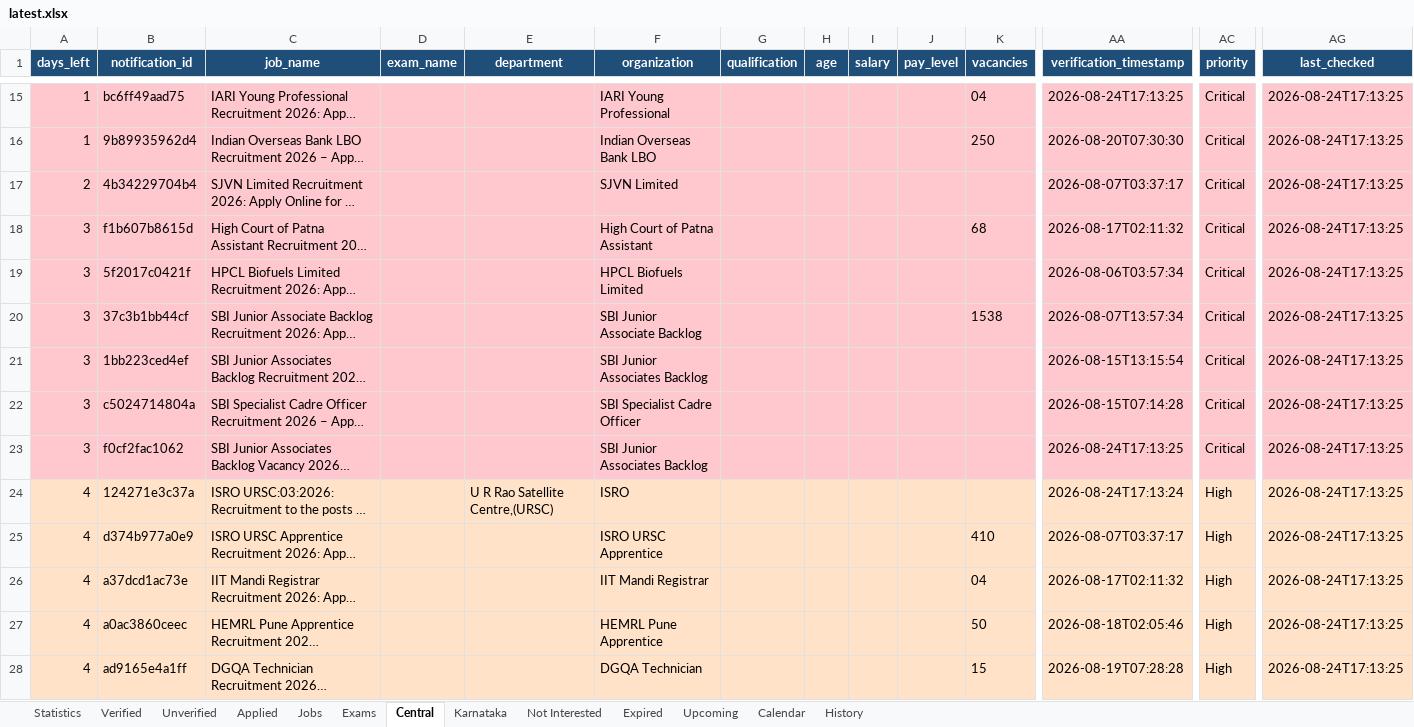
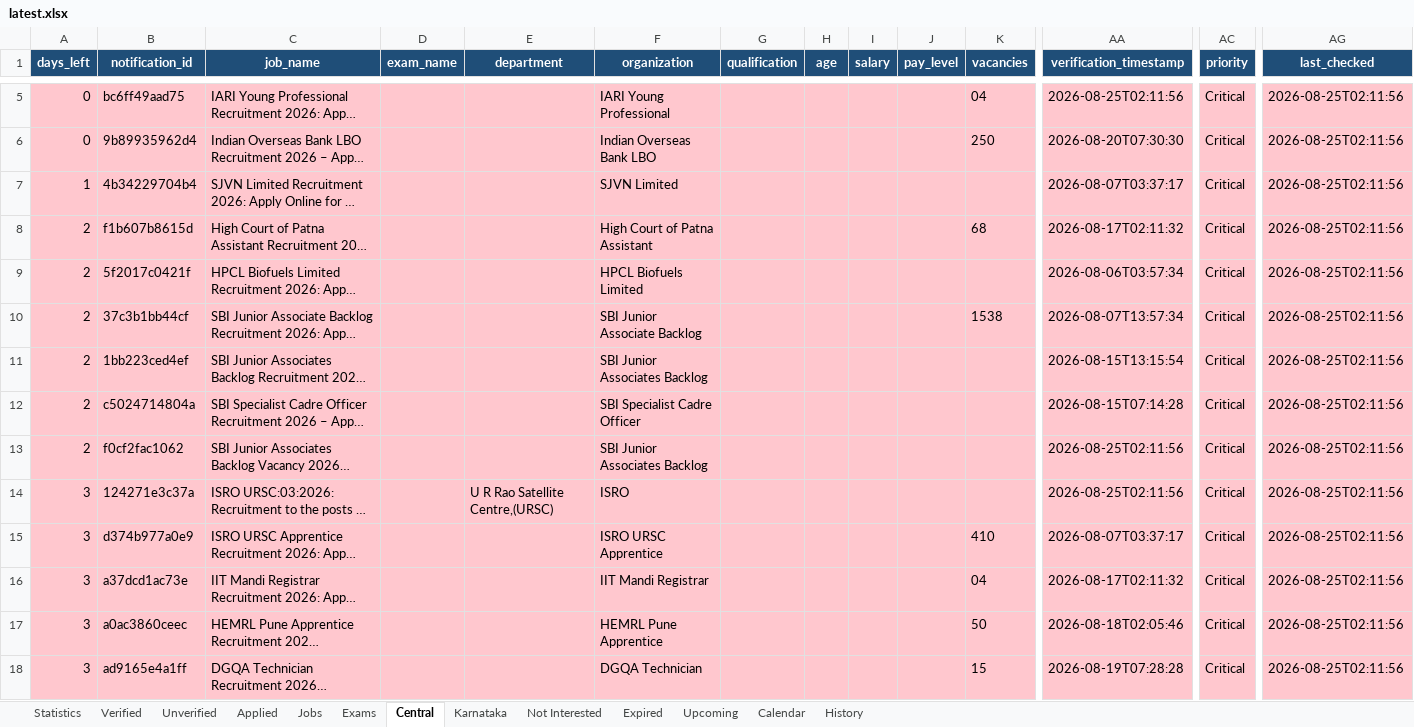
Before and after one commit to DarkWeb2024/govt-jobs-tracker, an Excel workbook: docs/data/latest.xlsx, sheet Central, drawn as a sheet; only a part is shown, gaps mark what is left out; long unchanged cells end in …; values as stored, in another font and other column widths than the file's, no borders; addresses are those after the commit; the diff covers the shown part only; the diff names each change by its address in the sheet, - before the commit and + after, or states it on an @@ line.

```diff
--- a/docs/data/latest.xlsx (sheet Central)
+++ b/docs/data/latest.xlsx (sheet Central)
-A5:A6 (days_left): 1
+A5:A6 (days_left): 0
-AA5 (verification_timestamp): 2026-08-24T17:13:25
+AA5 (verification_timestamp): 2026-08-25T02:11:56
-AG5:AG18 (last_checked): 2026-08-24T17:13:25
+AG5:AG18 (last_checked): 2026-08-25T02:11:56
-A7 (days_left): 2
+A7 (days_left): 1
-A8:A13 (days_left): 3
+A8:A13 (days_left): 2
-AA13 (verification_timestamp): 2026-08-24T17:13:25
+AA13 (verification_timestamp): 2026-08-25T02:11:56
-A14:A18 (days_left): 4
+A14:A18 (days_left): 3
-A14:AG18 fill: #FFE2C7
+A14:AG18 fill: #FFC7CE
-AA14 (verification_timestamp): 2026-08-24T17:13:24
+AA14 (verification_timestamp): 2026-08-25T02:11:56
-AC14:AC18 (priority): High
+AC14:AC18 (priority): Critical
```
Also changed, not shown: 10 added rows, 10 removed rows, 1164 edited cells and cell formats elsewhere in this sheet, sheet Jobs, sheet Expired, sheet Verified, sheet Unverified, sheet Karnataka, sheet Upcoming, 5 more sheets, 5 other files.
